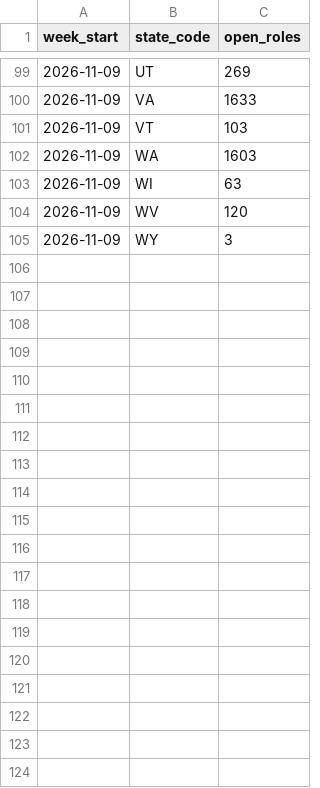
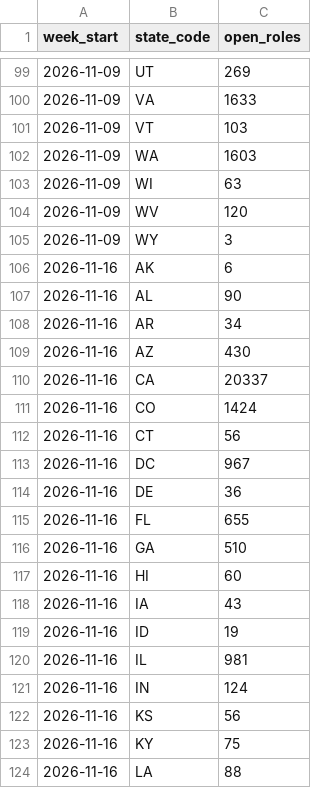
Before and after one commit to siddharthkumarx/job-postings-pipeline, a CSV file: public/summary/weekly_open_roles_by_state.csv, drawn as a sheet; only a part is shown, gaps mark what is left out; the diff covers the shown part only; the diff names each change by its address in the sheet, - before the commit and + after, or states it on an @@ line.

```diff
--- a/public/summary/weekly_open_roles_by_state.csv
+++ b/public/summary/weekly_open_roles_by_state.csv
+row 106: 2026-11-16 | AK | 6
+row 107: 2026-11-16 | AL | 90
+row 108: 2026-11-16 | AR | 34
+row 109: 2026-11-16 | AZ | 430
+row 110: 2026-11-16 | CA | 20337
+row 111: 2026-11-16 | CO | 1424
+row 112: 2026-11-16 | CT | 56
+row 113: 2026-11-16 | DC | 967
+row 114: 2026-11-16 | DE | 36
+row 115: 2026-11-16 | FL | 655
+row 116: 2026-11-16 | GA | 510
+row 117: 2026-11-16 | HI | 60
+row 118: 2026-11-16 | IA | 43
+row 119: 2026-11-16 | ID | 19
+row 120: 2026-11-16 | IL | 981
+row 121: 2026-11-16 | IN | 124
+row 122: 2026-11-16 | KS | 56
+row 123: 2026-11-16 | KY | 75
+row 124: 2026-11-16 | LA | 88
```
Also changed, not shown: 33 added rows elsewhere in this file, public/summary/data_roles_current.csv, public/summary/data_roles_weekly.csv, 23 other files.
